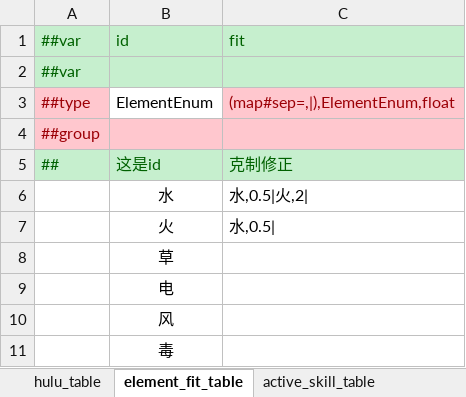
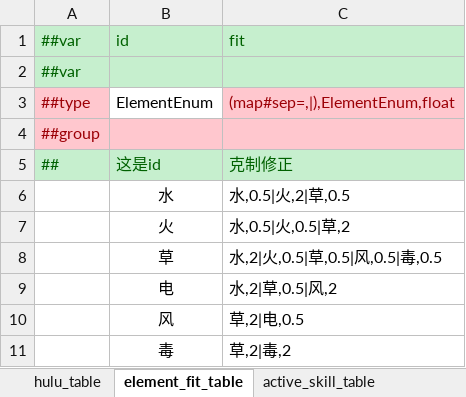
Before and after one commit to Unity-Devlop/BooomJam2024, an Excel workbook: Excels/Datas/config1.xlsx, sheet element_fit_table, drawn as a sheet; values as stored, in another font and other column widths than the file's, no borders; the diff names each change by its address in the sheet, - before the commit and + after, or states it on an @@ line.

```diff
--- a/Excels/Datas/config1.xlsx (sheet element_fit_table)
+++ b/Excels/Datas/config1.xlsx (sheet element_fit_table)
-C6: 水,0.5|火,2|
+C6: 水,0.5|火,2|草,0.5
-C7: 水,0.5|
+C7: 水,0.5|火,0.5|草,2
-C8: (empty)
+C8: 水,2|火,0.5|草,0.5|风,0.5|毒,0.5
-C9: (empty)
+C9: 水,2|草,0.5|风,2
-C10: (empty)
+C10: 草,2|电,0.5
-C11: (empty)
+C11: 草,2|毒,2
```
Also changed, not shown: sheet hulu_table, sheet battle_environment_table, sheet active_skill_table.
